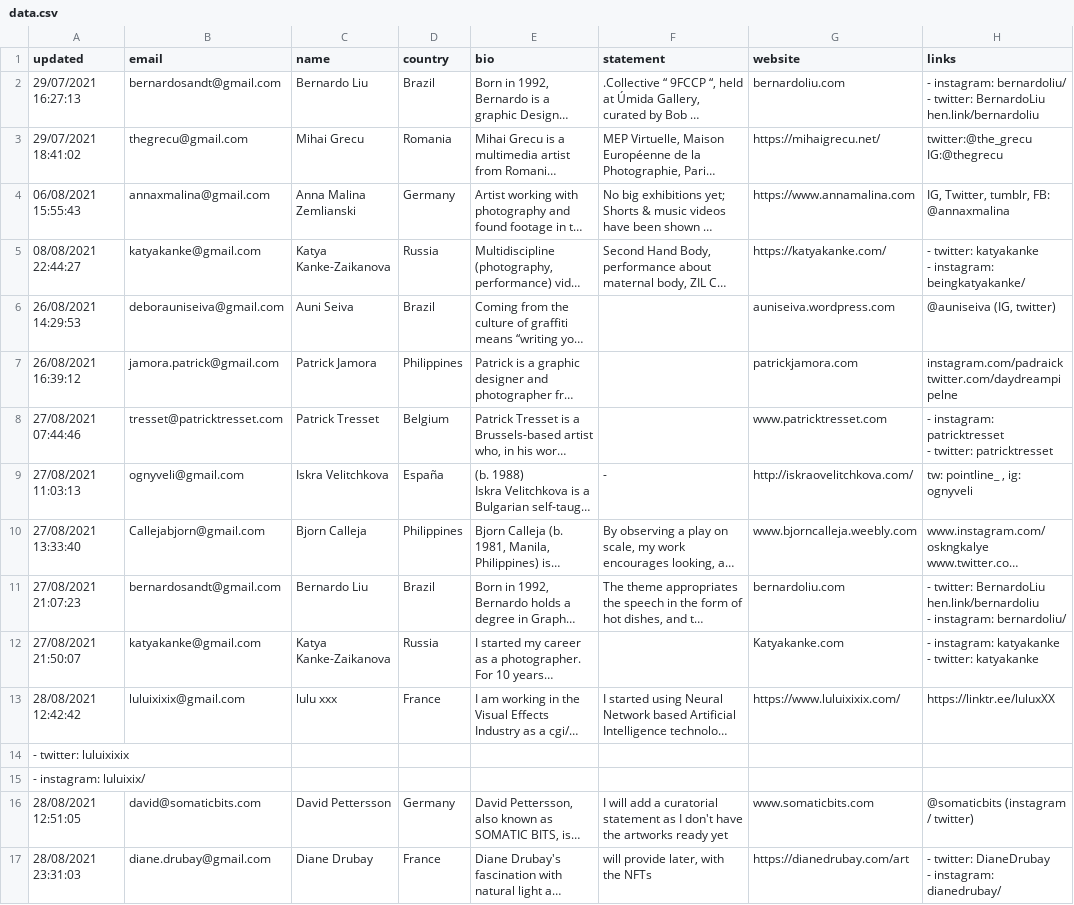
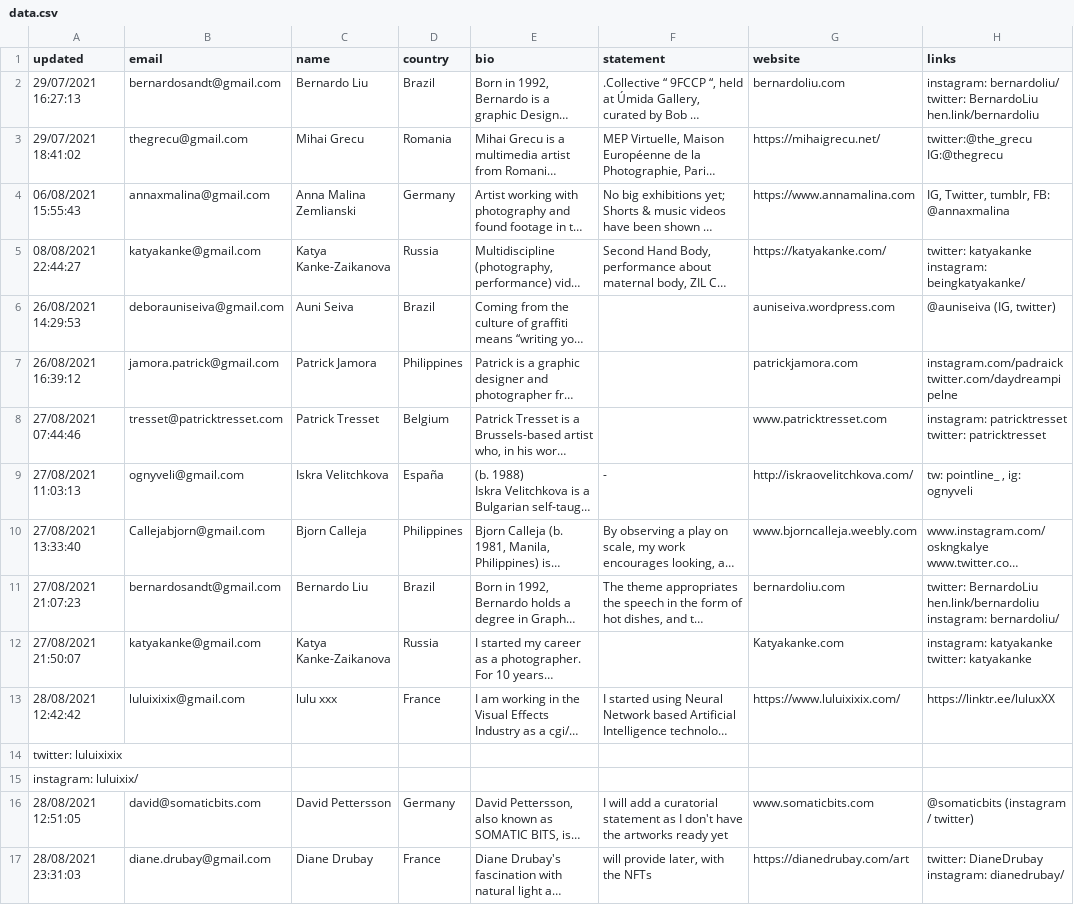
Before and after one commit to org-alterhen/alterhen-gatsby, a CSV file: src/pages/artist/data.csv, drawn as a sheet; long unchanged cells end in …; ↵ is a line break in a cell; the diff names each change by its address in the sheet, - before the commit and + after, or states it on an @@ line.

Commit message:
artist socials, exhibition popup

```diff
--- a/src/pages/artist/data.csv
+++ b/src/pages/artist/data.csv
-H2 (links): - instagram: bernardoliu/ ↵ - twitter: BernardoLiu…
+H2 (links): instagram: bernardoliu/ ↵ twitter: BernardoLiu…
-H5 (links): - twitter: katyakanke ↵ - instagram: beingkatyakanke/
+H5 (links): twitter: katyakanke ↵ instagram: beingkatyakanke/
-H8 (links): - instagram: patricktresset ↵ - twitter: patricktresset
+H8 (links): instagram: patricktresset ↵ twitter: patricktresset
-H11 (links): - twitter: BernardoLiu ↵ hen.link/bernardoliu ↵ - instagram: bernardoliu/
+H11 (links): twitter: BernardoLiu ↵ hen.link/bernardoliu ↵ instagram: bernardoliu/
-H12 (links): - instagram: katyakanke ↵ - twitter: katyakanke
+H12 (links): instagram: katyakanke ↵ twitter: katyakanke
-A14 (updated): - twitter: luluixixix
+A14 (updated): twitter: luluixixix
-A15 (updated): - instagram: luluixix/
+A15 (updated): instagram: luluixix/
-H17 (links): - twitter: DianeDrubay ↵ - instagram: dianedrubay/
+H17 (links): twitter: DianeDrubay ↵ instagram: dianedrubay/
```
Also changed, not shown: 24 other files.
